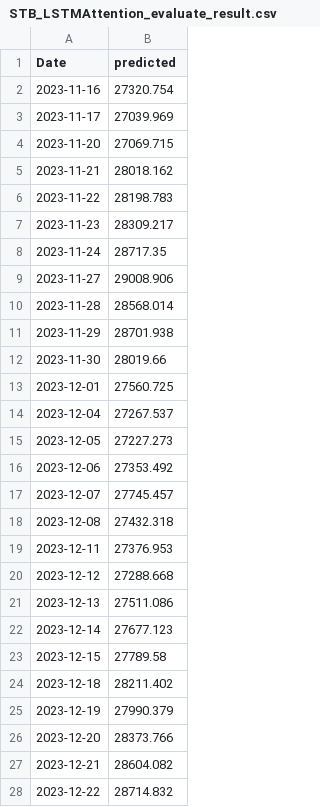
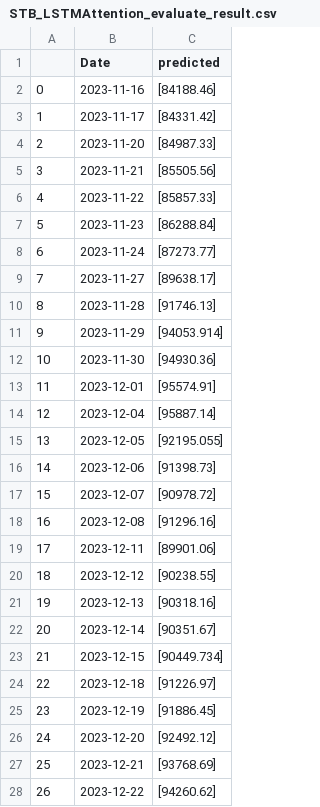
Before and after one commit to TTrungU/RLServer, a CSV file: STB_LSTMAttention_evaluate_result.csv, drawn as a sheet; only a part is shown; addresses are those after the commit; the diff covers the shown part only; the diff names each change by its address in the sheet, - before the commit and + after, or states it on an @@ line.

Commit message:
update dataset

```diff
--- a/STB_LSTMAttention_evaluate_result.csv
+++ b/STB_LSTMAttention_evaluate_result.csv
+column A, rows 2-28: 0 | 1 | 2 | 3 | 4 | 5 | 6 | 7 | 8 | 9 | 10 | 11 | 12 | 13 | 14 | 15 | 16 | 17 | 18 | 19 | 20 | 21 | 22 | 23 | 24 | 25 | 26
-C2 (predicted): 27320.754
+C2 (predicted): [84188.46]
-C3 (predicted): 27039.969
+C3 (predicted): [84331.42]
-C4 (predicted): 27069.715
+C4 (predicted): [84987.33]
-C5 (predicted): 28018.162
+C5 (predicted): [85505.56]
-C6 (predicted): 28198.783
+C6 (predicted): [85857.33]
-C7 (predicted): 28309.217
+C7 (predicted): [86288.84]
-C8 (predicted): 28717.35
+C8 (predicted): [87273.77]
-C9 (predicted): 29008.906
+C9 (predicted): [89638.17]
-C10 (predicted): 28568.014
+C10 (predicted): [91746.13]
-C11 (predicted): 28701.938
+C11 (predicted): [94053.914]
-C12 (predicted): 28019.66
+C12 (predicted): [94930.36]
-C13 (predicted): 27560.725
+C13 (predicted): [95574.91]
-C14 (predicted): 27267.537
+C14 (predicted): [95887.14]
-C15 (predicted): 27227.273
+C15 (predicted): [92195.055]
-C16 (predicted): 27353.492
+C16 (predicted): [91398.73]
-C17 (predicted): 27745.457
+C17 (predicted): [90978.72]
-C18 (predicted): 27432.318
+C18 (predicted): [91296.16]
-C19 (predicted): 27376.953
+C19 (predicted): [89901.06]
-C20 (predicted): 27288.668
+C20 (predicted): [90238.55]
-C21 (predicted): 27511.086
+C21 (predicted): [90318.16]
-C22 (predicted): 27677.123
+C22 (predicted): [90351.67]
-C23 (predicted): 27789.58
+C23 (predicted): [90449.734]
-C24 (predicted): 28211.402
+C24 (predicted): [91226.97]
-C25 (predicted): 27990.379
+C25 (predicted): [91886.45]
-C26 (predicted): 28373.766
+C26 (predicted): [92492.12]
-C27 (predicted): 28604.082
+C27 (predicted): [93768.69]
-C28 (predicted): 28714.832
+C28 (predicted): [94260.62]
```
Also changed, not shown: 95 edited cells elsewhere in this file, 11 other files.
